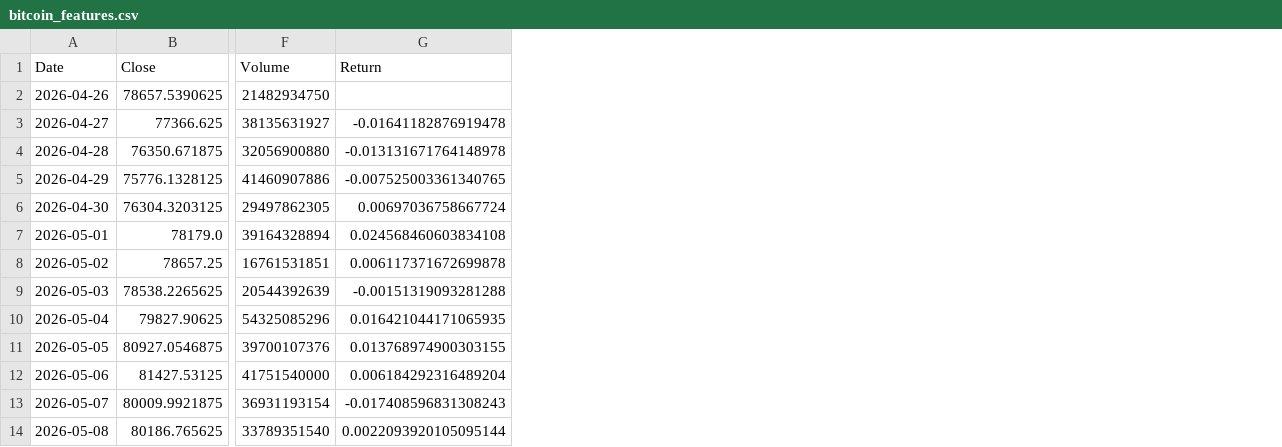
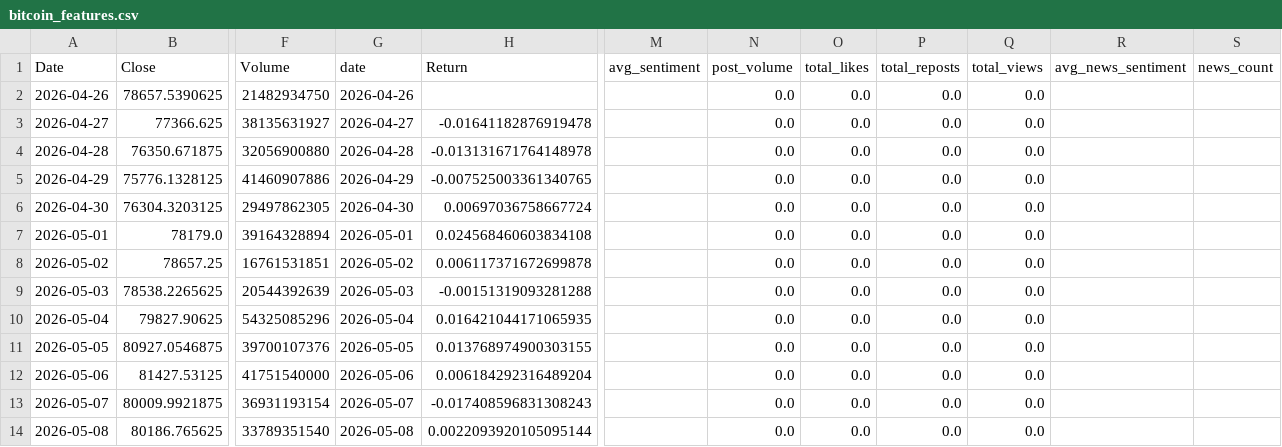
Before and after one commit to kumari-arya05/CrowdWisdomTrading-X-Sentiment-Prediction, a CSV file: data/bitcoin_features.csv, drawn as a sheet; only a part is shown, gaps mark what is left out; the diff names each change by its address in the sheet, - before the commit and + after, or states it on an @@ line.

Commit message:
Update sentiment prediction project

```diff
--- a/data/bitcoin_features.csv
+++ b/data/bitcoin_features.csv
+column G (date), rows 2-14: 2026-04-26 | 2026-04-27 | 2026-04-28 | 2026-04-29 | 2026-04-30 | 2026-05-01 | 2026-05-02 | 2026-05-03 | 2026-05-04 | 2026-05-05 | 2026-05-06 | 2026-05-07 | 2026-05-08
+column M (avg_sentiment), empty
+column N (post_volume), rows 2-14: all 0.0
+column O (total_likes), rows 2-14: all 0.0
+column P (total_reposts), rows 2-14: all 0.0
+column Q (total_views), rows 2-14: all 0.0
+column R (avg_news_sentiment), empty
+column S (news_count), empty
```
Also changed, not shown: data/combined_data.csv, 18 other files.
